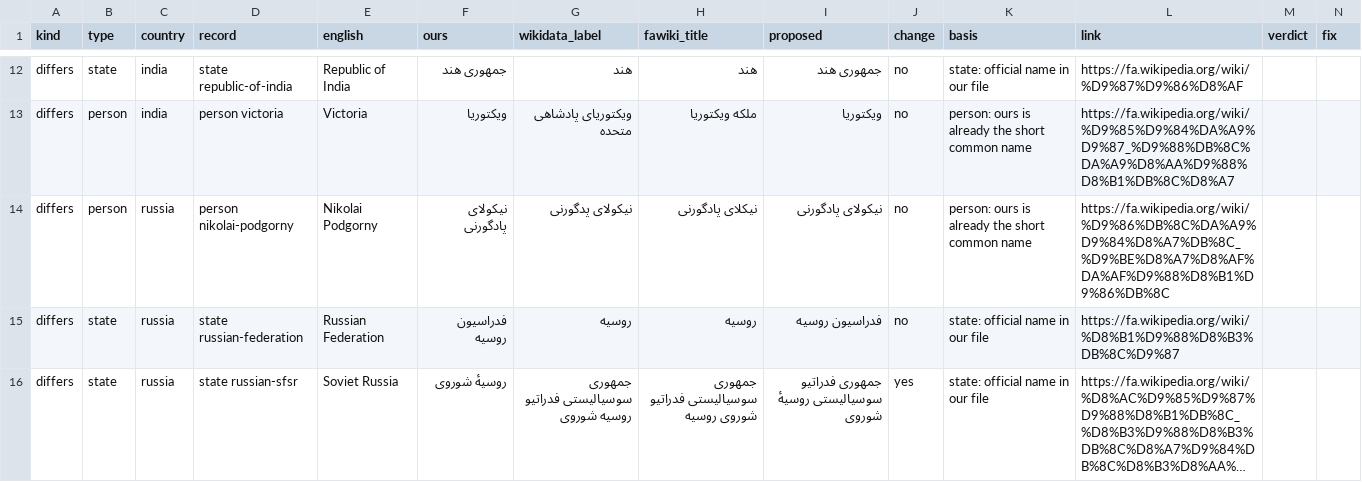
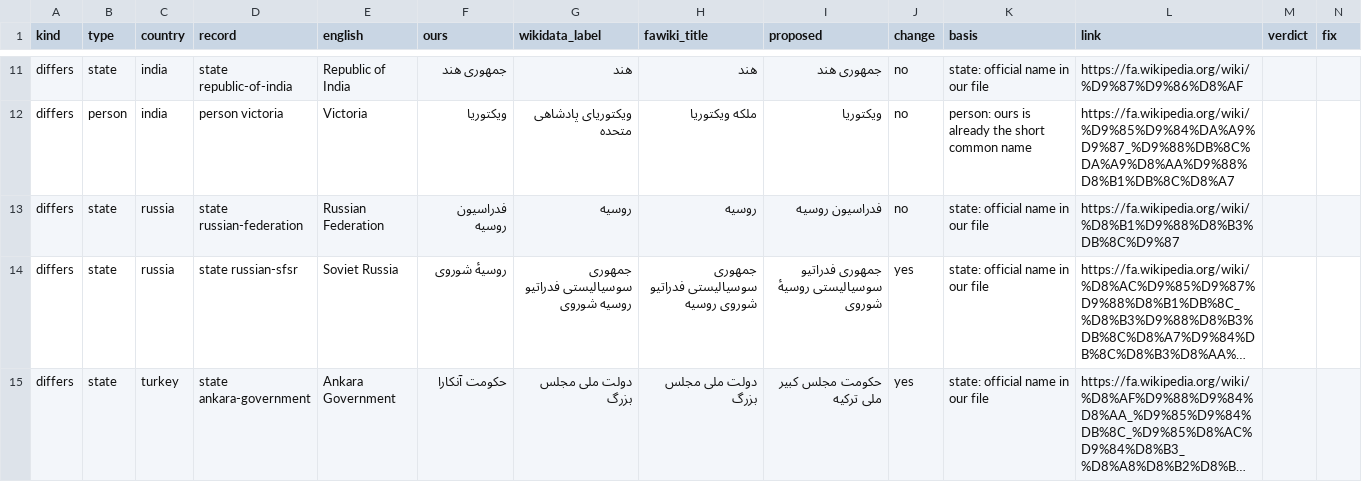
Before and after one commit to hashemi42/Synchronic, a CSV file: artifacts/data-review/persian-names.csv, drawn as a sheet; only a part is shown, gaps mark what is left out; the shorter side is filled out with more unchanged rows; long unchanged cells end in …; the diff covers the shown part only; the diff names each change by its address in the sheet, - before the commit and + after, or states it on an @@ line.

```diff
--- a/artifacts/data-review/persian-names.csv
+++ b/artifacts/data-review/persian-names.csv
-row 14: differs | person | russia | person nikolai-podgorny | Nikolai Podgorny | نیکولای پادگورنی | نیکولای پدگورنی | نیکلای پادگورنی | نیکولای پادگورنی | no | person: ours is already the short common name | https://fa.wikipedia.org/wiki/%D9%86%DB%8C%DA%A9%D9%84%D8%A7%DB%8C_%D9%BE%D8%A7%D8%AF%DA%AF%D9%88%D8%B1%D9%86%DB%8C
```
Also changed, not shown: 2 removed rows elsewhere in this file, artifacts/data-review/audit.csv, 29 other files.
